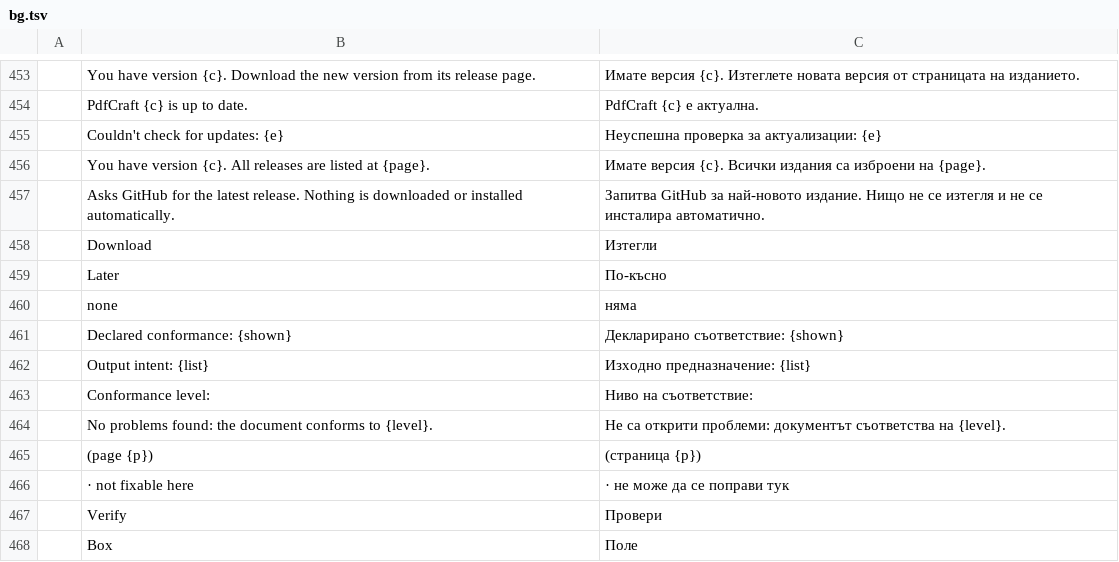
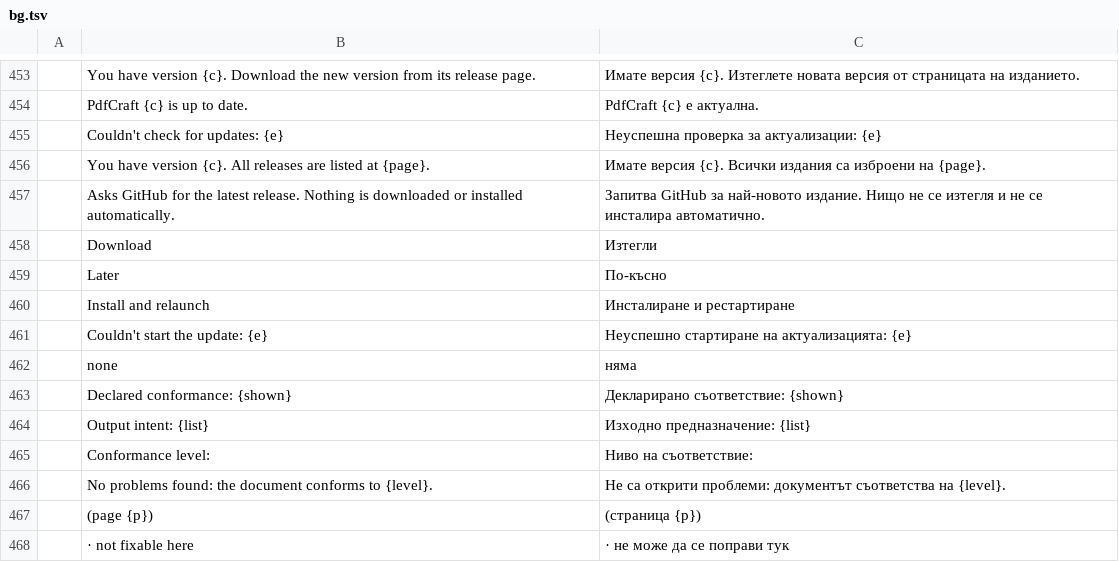
Before and after one commit to krichelj/pdfcraft, a TSV file: crates/ui-egui/src/i18n/bg.tsv, drawn as a sheet; only a part is shown, gaps mark what is left out; the shorter side is filled out with more unchanged rows; the diff names each change by its address in the sheet, - before the commit and + after, or states it on an @@ line.

```diff
--- a/crates/ui-egui/src/i18n/bg.tsv
+++ b/crates/ui-egui/src/i18n/bg.tsv
+row 460:  | Install and relaunch | Инсталиране и рестартиране
+row 461:  | Couldn't start the update: {e} | Неуспешно стартиране на актуализацията: {e}
```
Also changed, not shown: crates/ui-egui/src/i18n/el.tsv, crates/ui-egui/src/i18n/kk.tsv, 30 other files.
